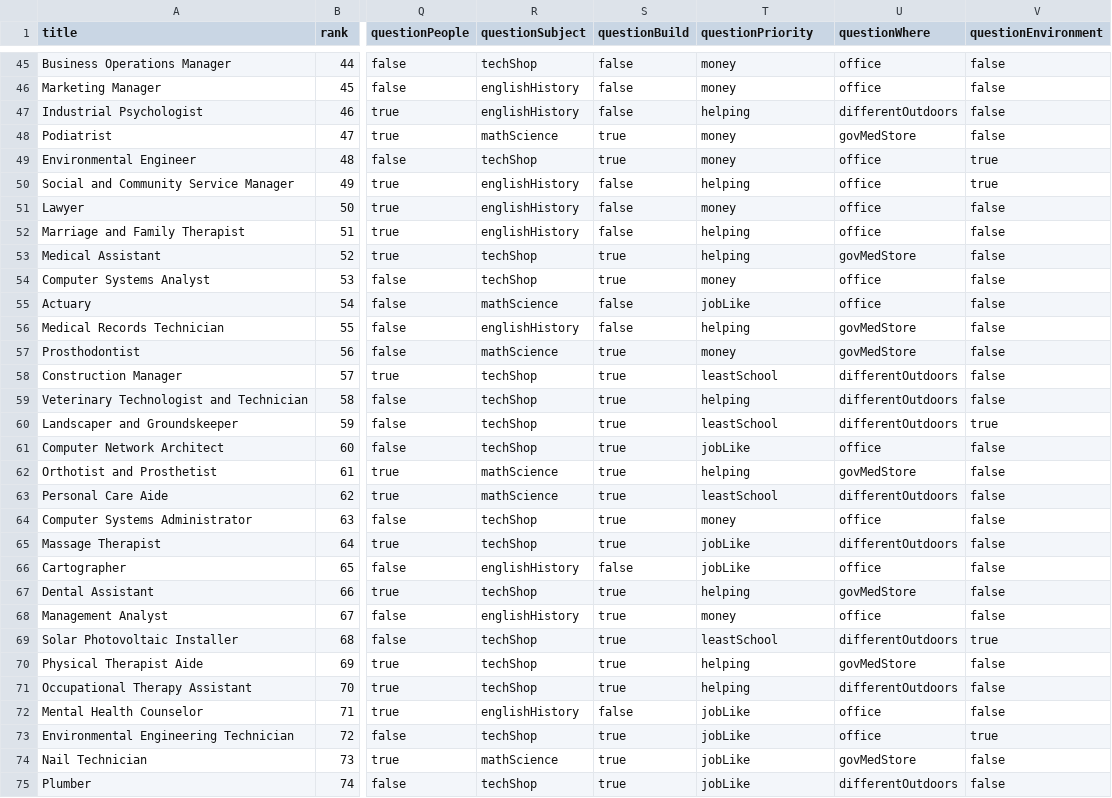
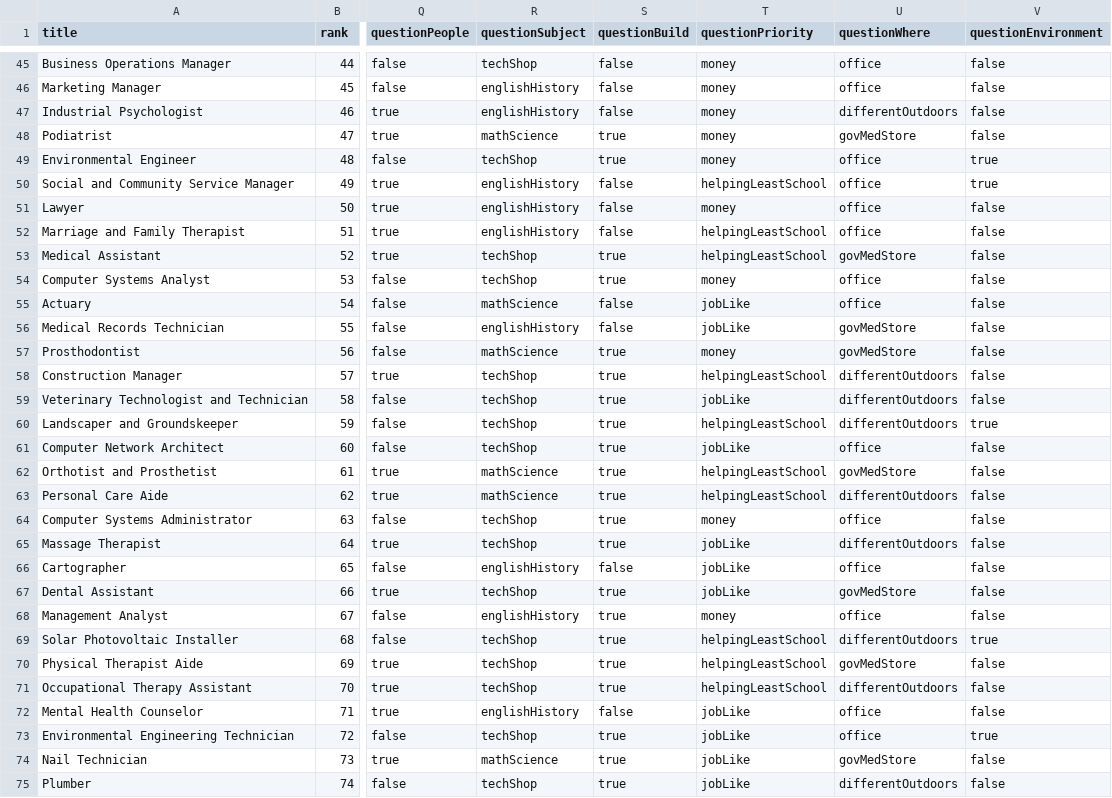
Before and after one commit to hollywoodchase/careersurvey, a CSV file: jobs.csv, drawn as a sheet; only a part is shown, gaps mark what is left out; the diff covers the shown part only; the diff names each change by its address in the sheet, - before the commit and + after, or states it on an @@ line.

Commit message:
updated questionPriority

```diff
--- a/jobs.csv
+++ b/jobs.csv
-T47 (questionPriority): helping
+T47 (questionPriority): money
-T50 (questionPriority): helping
+T50 (questionPriority): helpingLeastSchool
-T52:T53 (questionPriority): helping
+T52:T53 (questionPriority): helpingLeastSchool
-T56 (questionPriority): helping
+T56 (questionPriority): jobLike
-T58 (questionPriority): leastSchool
+T58 (questionPriority): helpingLeastSchool
-T59 (questionPriority): helping
+T59 (questionPriority): jobLike
-T60 (questionPriority): leastSchool
+T60 (questionPriority): helpingLeastSchool
-T62 (questionPriority): helping
+T62 (questionPriority): helpingLeastSchool
-T63 (questionPriority): leastSchool
+T63 (questionPriority): helpingLeastSchool
-T67 (questionPriority): helping
+T67 (questionPriority): jobLike
-T69 (questionPriority): leastSchool
+T69 (questionPriority): helpingLeastSchool
-T70:T71 (questionPriority): helping
+T70:T71 (questionPriority): helpingLeastSchool
```
Also changed, not shown: 33 edited cells elsewhere in this file, 1 other file.
